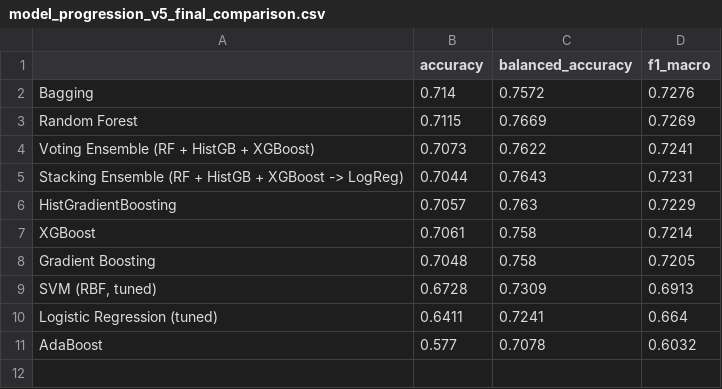
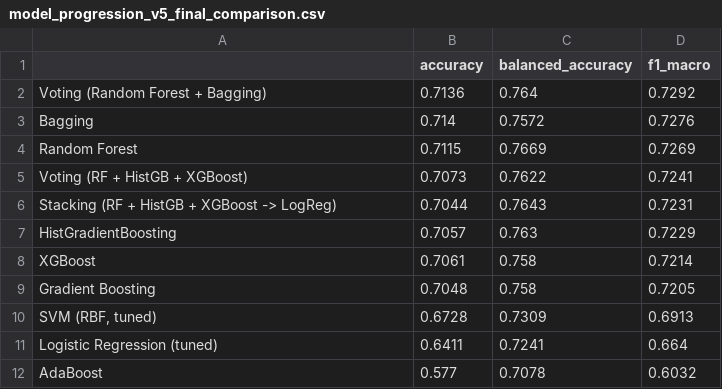
Before and after one commit to ImashaKarunarathne/Sri-Lanka-Rare-birds, a CSV file: models/model_progression_v5_final_comparison.csv, drawn as a sheet.

Commit message:
Worked on some more models

```diff
--- a/models/model_progression_v5_final_comparison.csv
+++ b/models/model_progression_v5_final_comparison.csv
@@ -1,6 +1,7 @@
 ,accuracy,balanced_accuracy,f1_macro
+Voting (Random Forest + Bagging),0.7136,0.764,0.7292
 Bagging,0.714,0.7572,0.7276
 Random Forest,0.7115,0.7669,0.7269
-Voting Ensemble (RF + HistGB + XGBoost),0.7073,0.7622,0.7241
-Stacking Ensemble (RF + HistGB + XGBoost -> LogReg),0.7044,0.7643,0.7231
+Voting (RF + HistGB + XGBoost),0.7073,0.7622,0.7241
+Stacking (RF + HistGB + XGBoost -> LogReg),0.7044,0.7643,0.7231
 HistGradientBoosting,0.7057,0.763,0.7229
```
Also changed, not shown: 10 other files.
